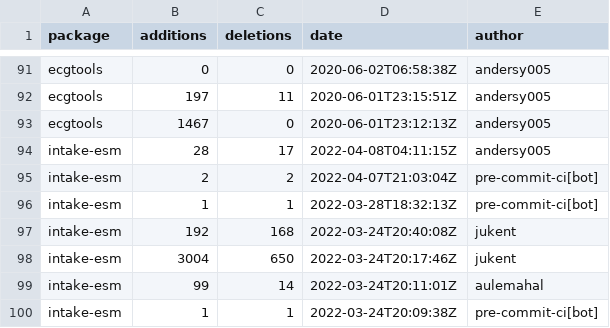
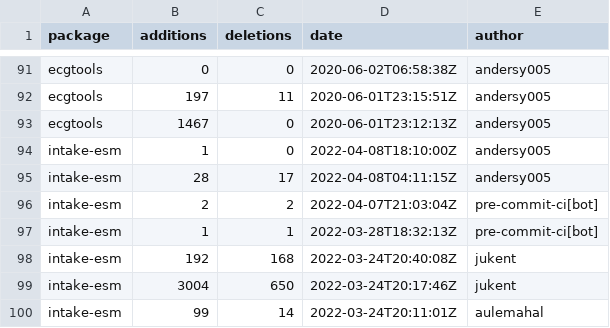
Before and after one commit to ncar-xdev/ncar-xdev.github.io, a CSV file: data/github_commits.csv, drawn as a sheet; only a part is shown, gaps mark what is left out; the shorter side is filled out with more unchanged rows.

```diff
--- a/data/github_commits.csv
+++ b/data/github_commits.csv
@@ -93,2 +93,3 @@ ecgtools,197,11,2020-06-01T23:15:51Z,andersy005
 ecgtools,1467,0,2020-06-01T23:12:13Z,andersy005
+intake-esm,1,0,2022-04-08T18:10:00Z,andersy005
 intake-esm,28,17,2022-04-08T04:11:15Z,andersy005
```
Also changed, not shown: data/github_issues.csv, data/pypi_stats.csv.
